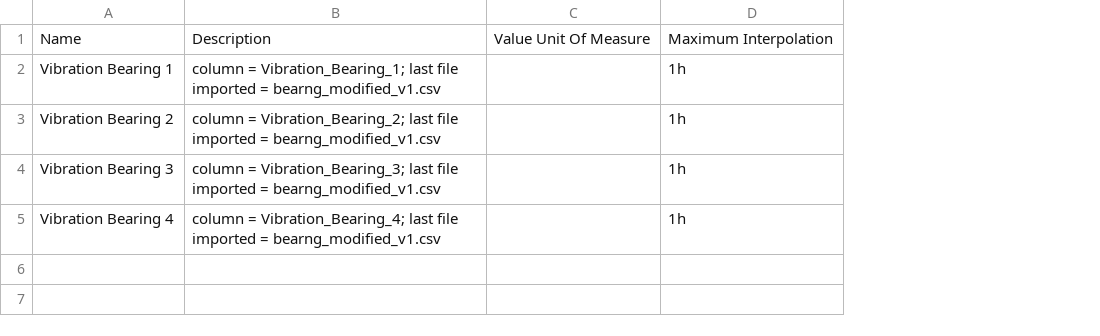
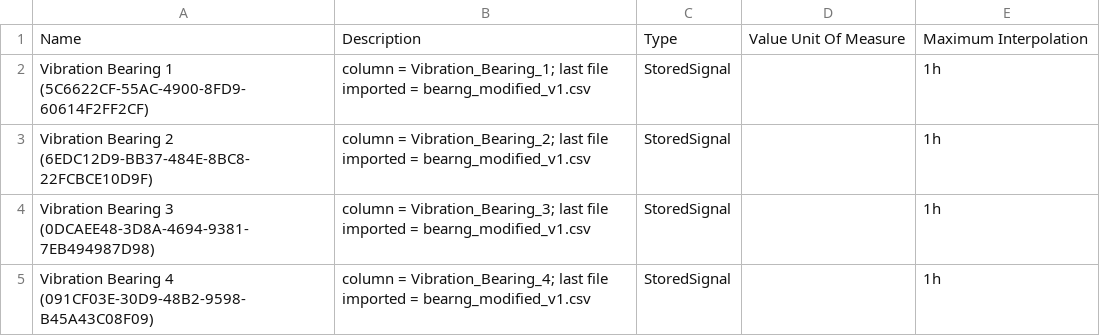
Before and after one commit to seeq12/example-use-cases, a CSV file: Data/Bearing Failure/Metadata_BearingFailure.csv, drawn as a sheet; removed rows and columns are numbered as before the commit, all else as after; the diff names each change by its address in the sheet, - before the commit and + after, or states it on an @@ line.

```diff
--- a/Data/Bearing Failure/Metadata_BearingFailure.csv
+++ b/Data/Bearing Failure/Metadata_BearingFailure.csv
-column A, rows 1-5: Name | Vibration Bearing 1 | Vibration Bearing 2 | Vibration Bearing 3 | Vibration Bearing 4
+column A, rows 1-5: Name | Vibration Bearing 1 (5C6622CF-55AC-4900-8FD9-60614F2FF2CF) | Vibration Bearing 2 (6EDC12D9-BB37-484E-8BC8-22FCBCE10D9F) | Vibration Bearing 3 (0DCAEE48-3D8A-4694-9381-7EB494987D98) | Vibration Bearing 4 (091CF03E-30D9-48B2-9598-B45A43C08F09)
+column C, rows 1-5: Type | StoredSignal | StoredSignal | StoredSignal | StoredSignal
```
Also changed, not shown: 8 other files.
